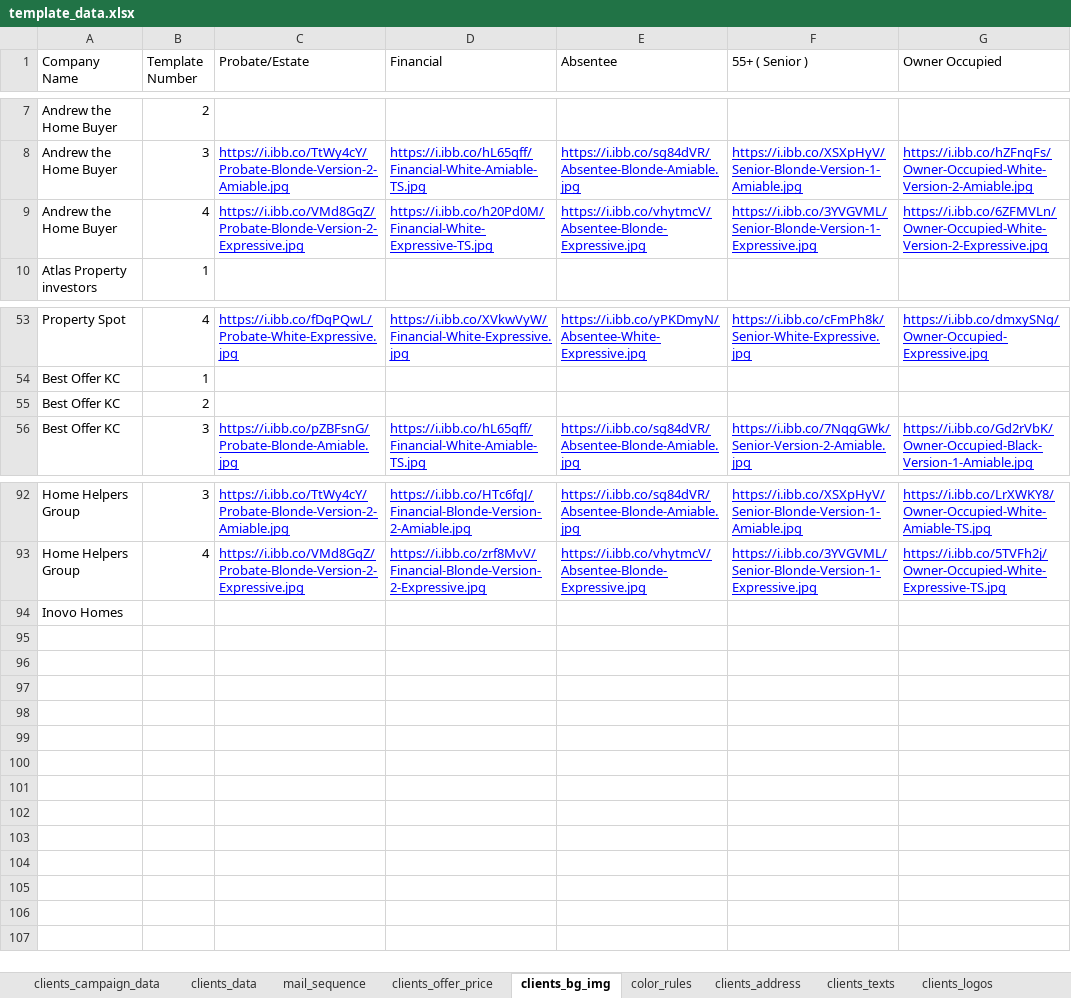
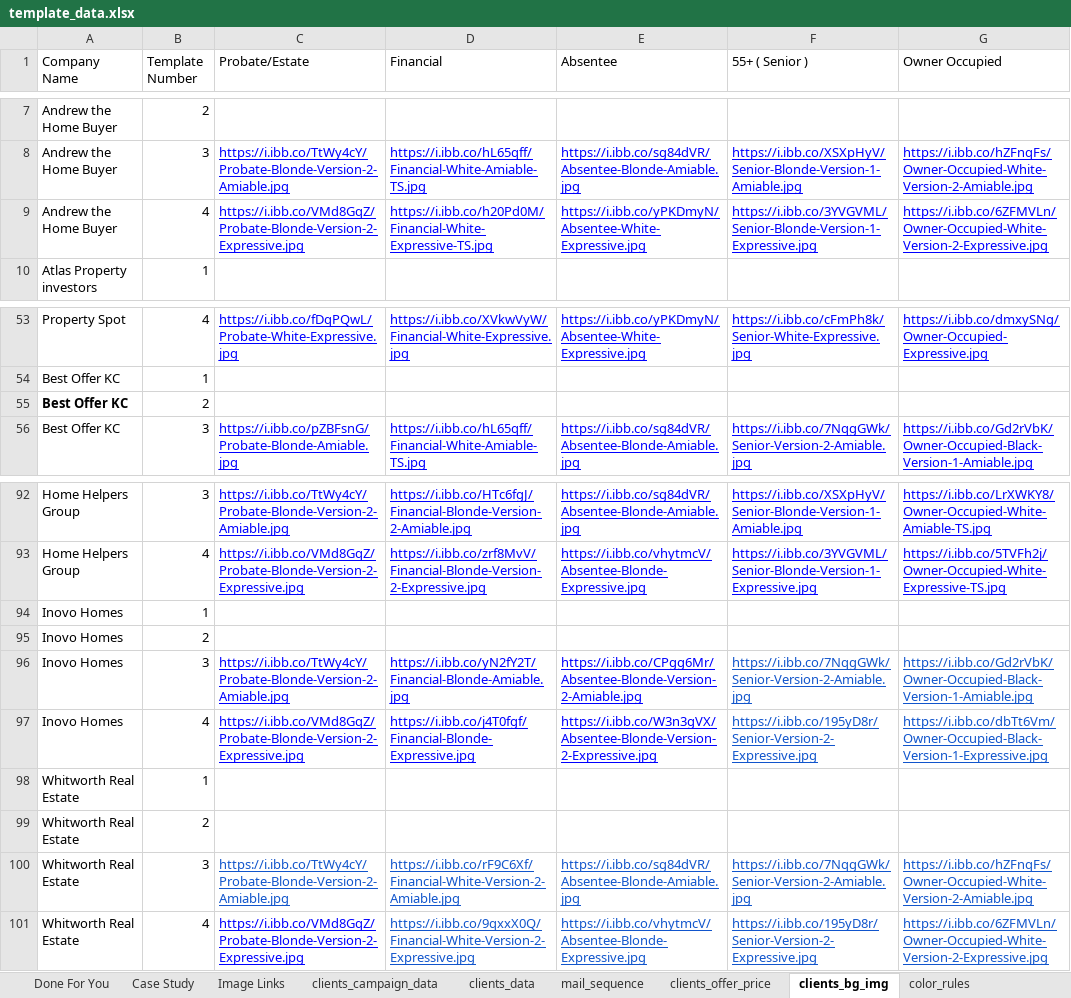
Before and after one commit to ignacioaraya1995/direct_mail_V2, an Excel workbook: input/template_data.xlsx, sheet clients_bg_img, drawn as a sheet; only a part is shown, gaps mark what is left out; values as stored, in another font and other column widths than the file's, no borders; charts and pictures and table styles not drawn; the diff names each change by its address in the sheet, - before the commit and + after, or states it on an @@ line.

```diff
--- a/input/template_data.xlsx (sheet clients_bg_img)
+++ b/input/template_data.xlsx (sheet clients_bg_img)
+sheet tab: Done For You
+sheet tab: Case Study
+sheet tab: Image Links
-E9 (Absentee): https://i.ibb.co/vhytmcV/Absentee-Blonde-Expressive.jpg
+E9 (Absentee): https://i.ibb.co/yPKDmyN/Absentee-White-Expressive.jpg
-A55 bold: off
+A55 bold: on
-B94 (Template Number): (empty)
+B94 (Template Number): 1
+row 95: Inovo Homes | 2
+row 96: Inovo Homes | 3 | https://i.ibb.co/TtWy4cY/Probate-Blonde-Version-2-Amiable.jpg | https://i.ibb.co/yN2fY2T/Financial-Blonde-Amiable.jpg | https://i.ibb.co/CPgg6Mr/Absentee-Blonde-Version-2-Amiable.jpg | https://i.ibb.co/7NqgGWk/Senior-Version-2-Amiable.jpg | https://i.ibb.co/Gd2rVbK/Owner-Occupied-Black-Version-1-Amiable.jpg
+row 97: Inovo Homes | 4 | https://i.ibb.co/VMd8GqZ/Probate-Blonde-Version-2-Expressive.jpg | https://i.ibb.co/j4T0fgf/Financial-Blonde-Expressive.jpg | https://i.ibb.co/W3n3gVX/Absentee-Blonde-Version-2-Expressive.jpg | https://i.ibb.co/195yD8r/Senior-Version-2-Expressive.jpg | https://i.ibb.co/dbTt6Vm/Owner-Occupied-Black-Version-1-Expressive.jpg
+row 98: Whitworth Real Estate | 1
+row 99: Whitworth Real Estate | 2
+row 100: Whitworth Real Estate | 3 | https://i.ibb.co/TtWy4cY/Probate-Blonde-Version-2-Amiable.jpg | https://i.ibb.co/rF9C6Xf/Financial-White-Version-2-Amiable.jpg | https://i.ibb.co/sg84dVR/Absentee-Blonde-Amiable.jpg | https://i.ibb.co/7NqgGWk/Senior-Version-2-Amiable.jpg | https://i.ibb.co/hZFnqFs/Owner-Occupied-White-Version-2-Amiable.jpg
+row 101: Whitworth Real Estate | 4 | https://i.ibb.co/VMd8GqZ/Probate-Blonde-Version-2-Expressive.jpg | https://i.ibb.co/9qxxX0Q/Financial-White-Version-2-Expressive.jpg | https://i.ibb.co/vhytmcV/Absentee-Blonde-Expressive.jpg | https://i.ibb.co/195yD8r/Senior-Version-2-Expressive.jpg | https://i.ibb.co/6ZFMVLn/Owner-Occupied-White-Version-2-Expressive.jpg
```
Also changed, not shown: sheet clients_texts, sheet color_rules, sheet clients_logos, sheet clients_data, sheet mail_sequence, sheet clients_address, 2 more sheets, other sheet tabs, charts or pictures, 6 other files.
